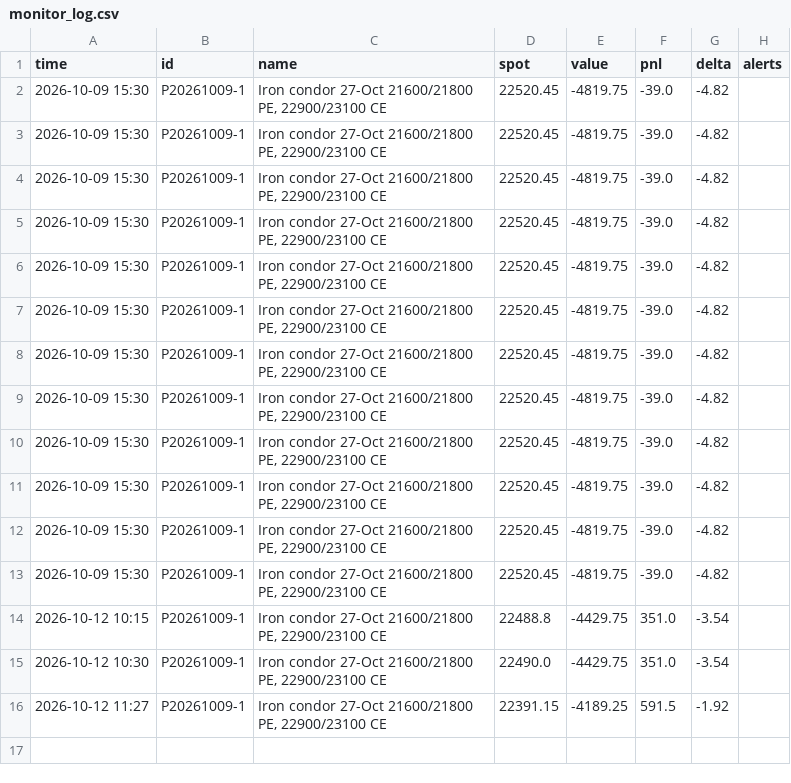
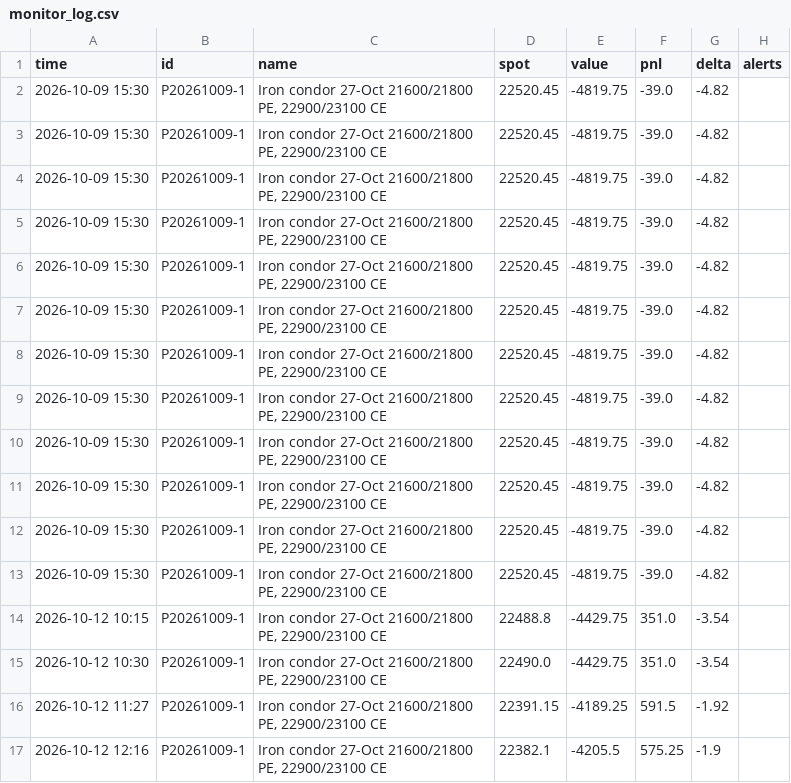
Before and after one commit to monish-hariharan/project, a CSV file: vol_surface/logs/monitor_log.csv, drawn as a sheet; the diff names each change by its address in the sheet, - before the commit and + after, or states it on an @@ line.

```diff
--- a/vol_surface/logs/monitor_log.csv
+++ b/vol_surface/logs/monitor_log.csv
+row 17: 2026-10-12 12:16 | P20261009-1 | Iron condor 27-Oct 21600/21800 PE, 22900/23100 CE | 22382.1 | -4205.5 | 575.25 | -1.9
```
Also changed, not shown: 2 other files.
